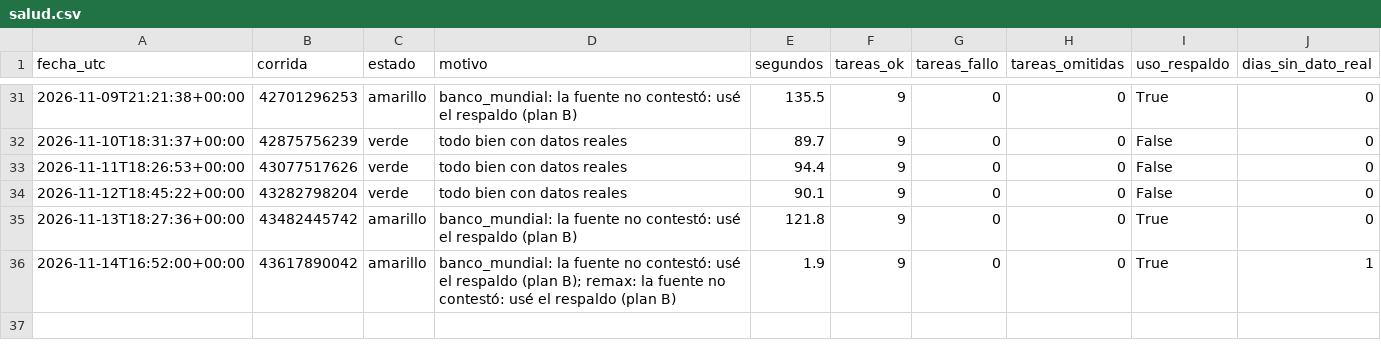
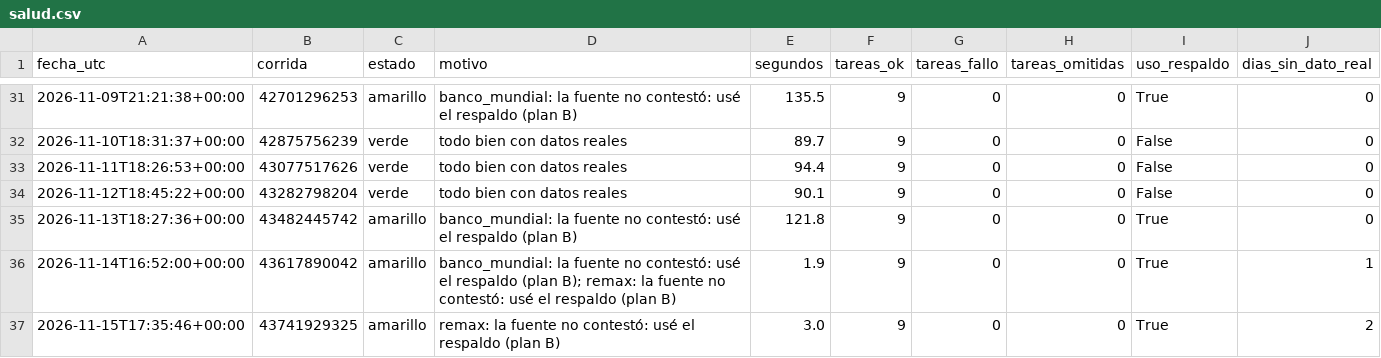
Before and after one commit to uide-programacion-inteligencia-mercados/proyecto-faro-docente, a CSV file: logs/salud.csv, drawn as a sheet; only a part is shown, gaps mark what is left out; the diff names each change by its address in the sheet, - before the commit and + after, or states it on an @@ line.

Commit message:
Corrida 47 del 2026-11-15 (success)

```diff
--- a/logs/salud.csv
+++ b/logs/salud.csv
+row 37: 2026-11-15T17:35:46+00:00 | 43741929325 | amarillo | remax: la fuente no contestó: usé el respaldo (plan B) | 3.0 | 9 | 0 | 0 | True | 2
```
Also changed, not shown: data/anuncios_limpios.csv, data/remax_crudo.csv, 10 other files.
